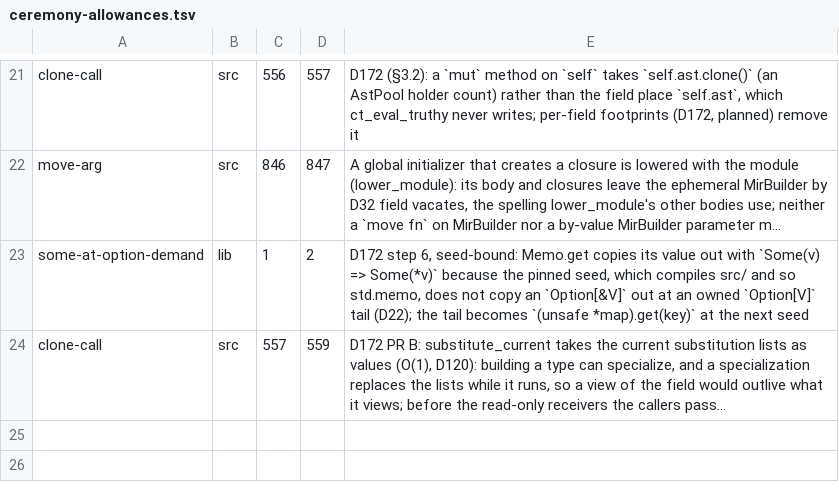
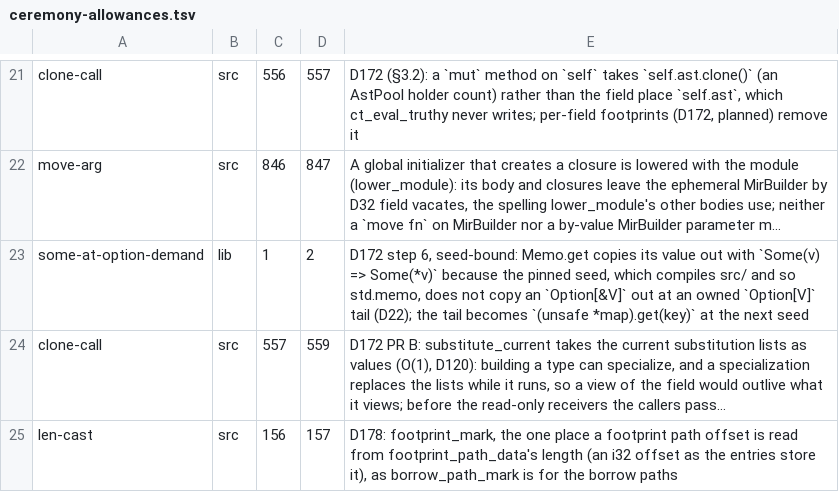
Before and after one commit to withlang-dev/with, a TSV file: build/ceremony-allowances.tsv, drawn as a sheet; only a part is shown, gaps mark what is left out; long unchanged cells end in …; the diff names each change by its address in the sheet, - before the commit and + after, or states it on an @@ line.

Commit message:
D178 (§3.6): a mut call mutates the field paths its body writes, at full depth, within a package (#2865)
A signature's footprint over a receiver or mut parameter is the set of
field paths its body writes: assignments record the path (an index ends
it at its field; a write through anything that is not a field is the
whole place); a mut call on a path records an edge to the callee's
(sig, param), closed by fixpoint_footprints after every body is checked
(a callee without a signature, outside the package, or writing the whole
place adds the prefix itself); a write propagated from a callee's
parameter effect defers to the call's edge and counts as the path only
when no edge exists (a trait-object call). A mut call that conflicts with
a live view is kept (check_call_mutation_against_views) and judged once
footprints are closed: a view of a path disjoint from every path the
callee writes survives (prefix rule). Across packages the call mutates
the whole place. WITH_TRACE_FOOTPRINTS=1 prints entries, edges and each
judgment. Fixtures: behav_d178_disjoint_field_footprint (depth two, a
footprint through a callee), err_d178_overlapping_footprint (a prefix
write). Closes #2856.

Co-authored-by: Eric Hartford <eric@quixi.ai>

```diff
--- a/build/ceremony-allowances.tsv
+++ b/build/ceremony-allowances.tsv
+row 25: len-cast | src | 156 | 157 | D178: footprint_mark, the one place a footprint path offset is read from footprint_path_data's length (an i32 offset as the entries store it), as borrow_path_mark is for the borrow paths
```
Also changed, not shown: 6 other files.
